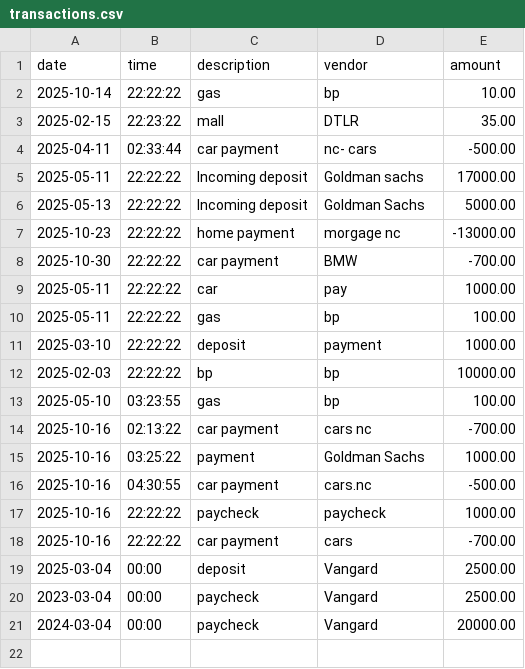
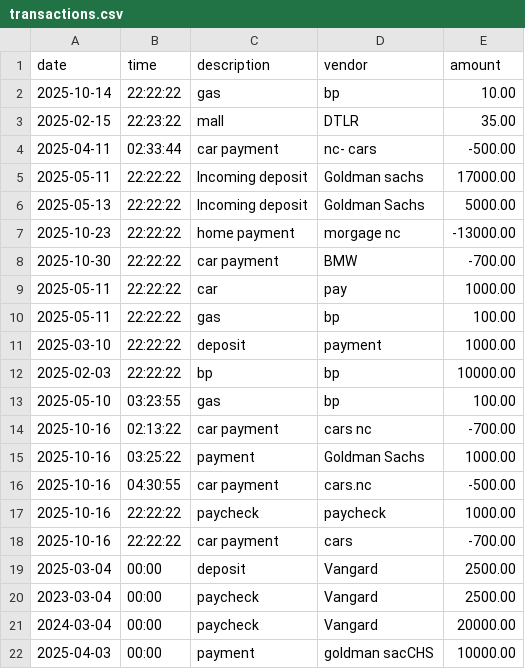
Before and after one commit to xcooper865-dev/LedgerApplication, a CSV file: transactions.csv, drawn as a sheet; the diff names each change by its address in the sheet, - before the commit and + after, or states it on an @@ line.

```diff
--- a/transactions.csv
+++ b/transactions.csv
+row 22: 2025-04-03 | 00:00 | payment | goldman sacCHS | 10000.00
```
Also changed, not shown: 1 other file.
